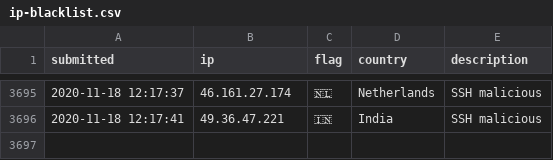
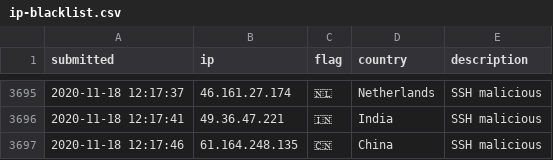
Before and after one commit to l-perrone/IoC, a CSV file: ip-blacklist.csv, drawn as a sheet; only a part is shown, gaps mark what is left out.

Commit message:
New IoC pushed.

```diff
--- a/ip-blacklist.csv
+++ b/ip-blacklist.csv
@@ -3696 +3696,2 @@ submitted, ip, flag, country, description
 2020-11-18 12:17:41, 49.36.47.221, 🇮🇳, India, SSH malicious
+2020-11-18 12:17:46, 61.164.248.135, 🇨🇳, China, SSH malicious
```
